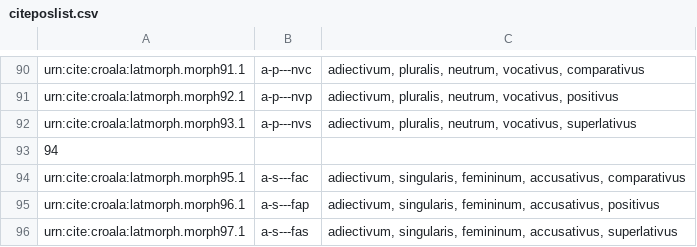
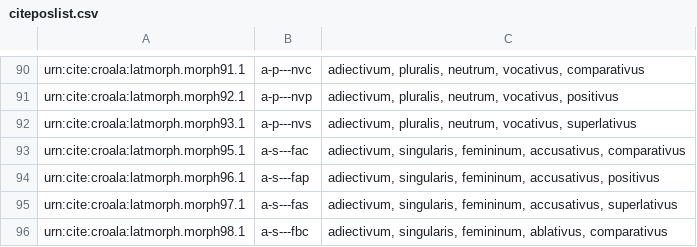
Before and after one commit to nevenjovanovic/croala-pelagios, a CSV file: csv/citeposlist.csv, drawn as a sheet; only a part is shown, gaps mark what is left out; the shorter side is filled out with more unchanged rows; the diff names each change by its address in the sheet, - before the commit and + after, or states it on an @@ line.

Commit message:
Remove empty line from CSV

```diff
--- a/csv/citeposlist.csv
+++ b/csv/citeposlist.csv
-row 93: 94
```
